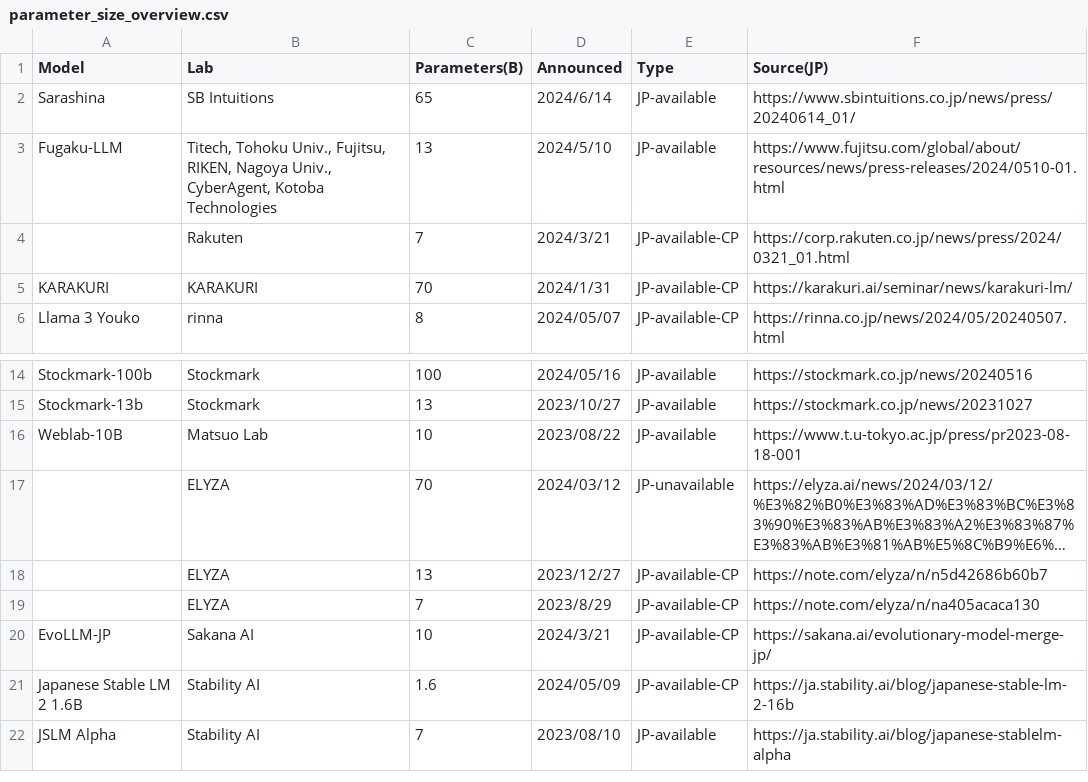
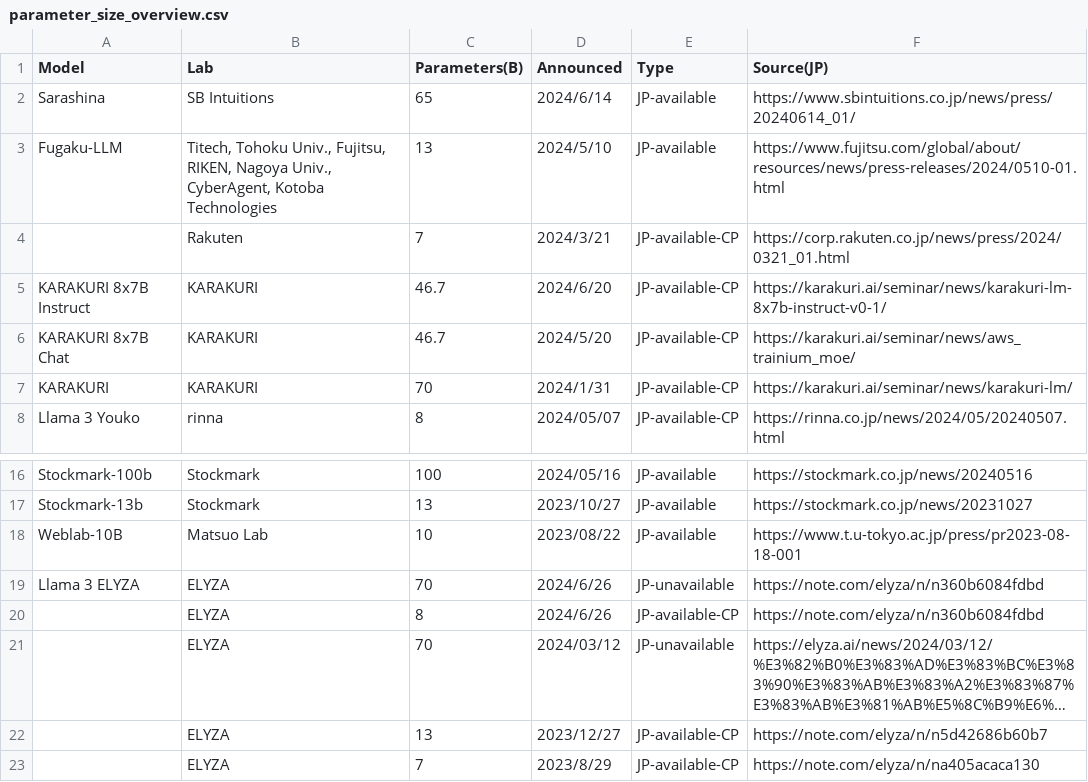
Before and after one commit to llm-jp/awesome-japanese-llm, a CSV file: figures/scripts/parameter_size_overview.csv, drawn as a sheet; only a part is shown, gaps mark what is left out; the shorter side is filled out with more unchanged rows; long unchanged cells end in …; the diff names each change by its address in the sheet, - before the commit and + after, or states it on an @@ line.

Commit message:
update parameter figure

```diff
--- a/figures/scripts/parameter_size_overview.csv
+++ b/figures/scripts/parameter_size_overview.csv
+row 5: KARAKURI 8x7B Instruct | KARAKURI | 46.7 | 2024/6/20 | JP-available-CP | https://karakuri.ai/seminar/news/karakuri-lm-8x7b-instruct-v0-1/
+row 6: KARAKURI 8x7B Chat | KARAKURI | 46.7 | 2024/5/20 | JP-available-CP | https://karakuri.ai/seminar/news/aws_trainium_moe/
+row 19: Llama 3 ELYZA | ELYZA | 70 | 2024/6/26 | JP-unavailable | https://note.com/elyza/n/n360b6084fdbd
+row 20:  | ELYZA | 8 | 2024/6/26 | JP-available-CP | https://note.com/elyza/n/n360b6084fdbd
```
Also changed, not shown: 1 other file.
